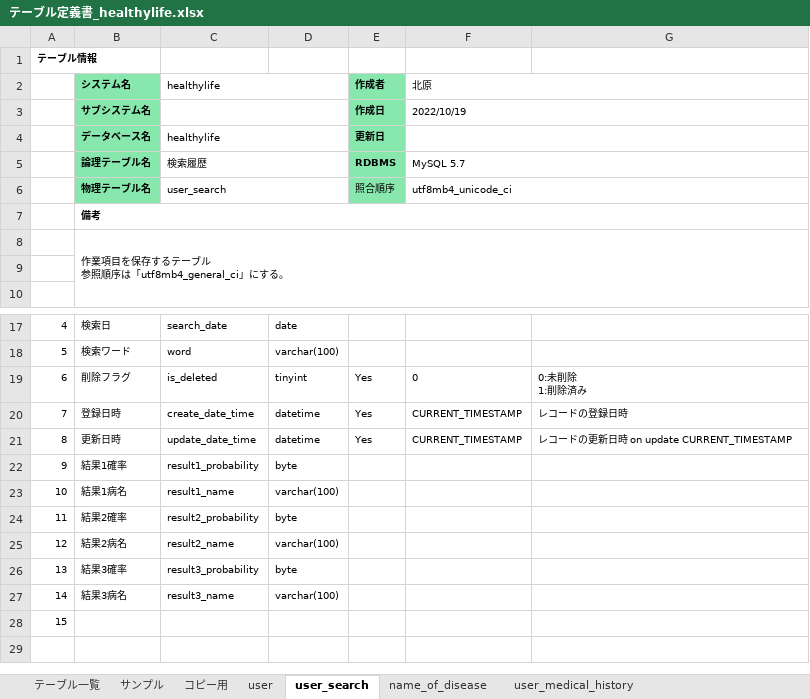
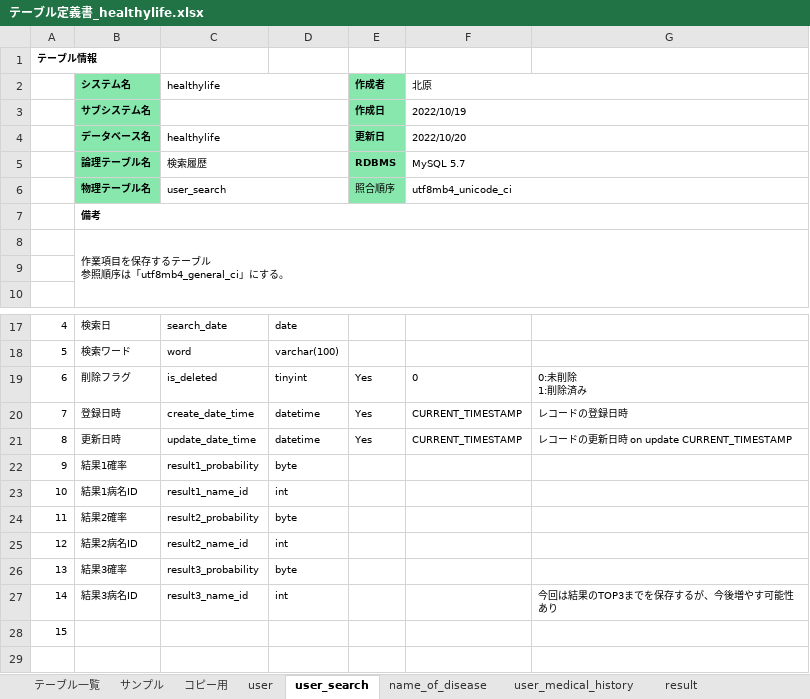
Before and after one commit to KitaharaT777/healthylife, an Excel workbook: doc/詳細設計/テーブル定義書_healthylife.xlsx, sheet user_search, drawn as a sheet; only a part is shown, gaps mark what is left out; values as stored, in another font and other column widths than the file's, no borders; removed rows and columns are numbered as before the commit, all else as after; the diff names each change by its address in the sheet, - before the commit and + after, or states it on an @@ line.

```diff
--- a/doc/詳細設計/テーブル定義書_healthylife.xlsx (sheet user_search)
+++ b/doc/詳細設計/テーブル定義書_healthylife.xlsx (sheet user_search)
+sheet tab: result
-F4: (empty)
+F4: 2022/10/20
-B23: 結果1病名
+B23: 結果1病名ID
-C23: result1_name
+C23: result1_name_id
-D23: varchar(100)
+D23: int
-B25: 結果2病名
+B25: 結果2病名ID
-C25: result2_name
+C25: result2_name_id
-D25: varchar(100)
+D25: int
-row 27: 14 | 結果3病名 | result3_name | varchar(100)
+row 27: 14 | 結果3病名ID | result3_name_id | int |  |  | 今回は結果のTOP3までを保存するが、今後増やす可能性あり
```
Also changed, not shown: sheet user, sheet テーブル一覧, sheet name_of_disease.
